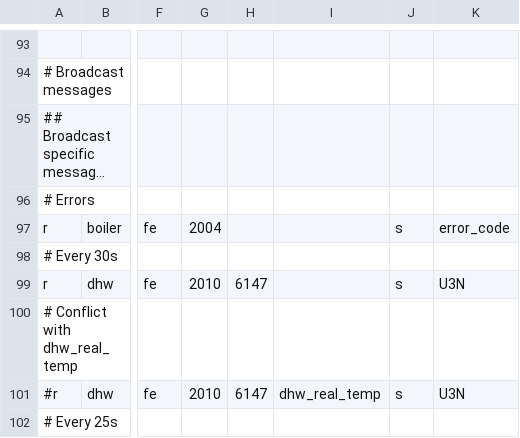
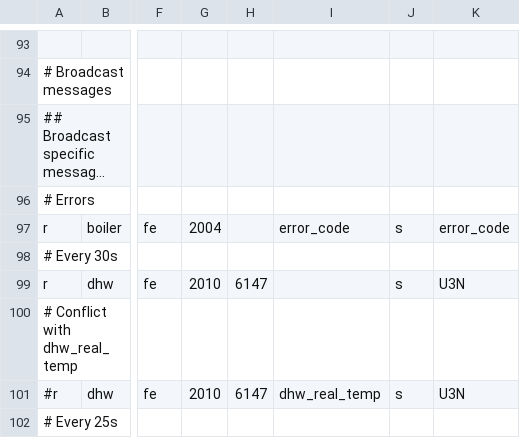
Before and after one commit to ysard/ebusd_configuration_chaffoteaux_bridgenet, a CSV file: mira_c_green.csv, drawn as a sheet; only a part is shown, gaps mark what is left out; long unchanged cells end in …; the diff names each change by its address in the sheet, - before the commit and + after, or states it on an @@ line.

Commit message:
Fix missing field name for error broadcast packet

```diff
--- a/mira_c_green.csv
+++ b/mira_c_green.csv
-I97: (empty)
+I97: error_code
```
